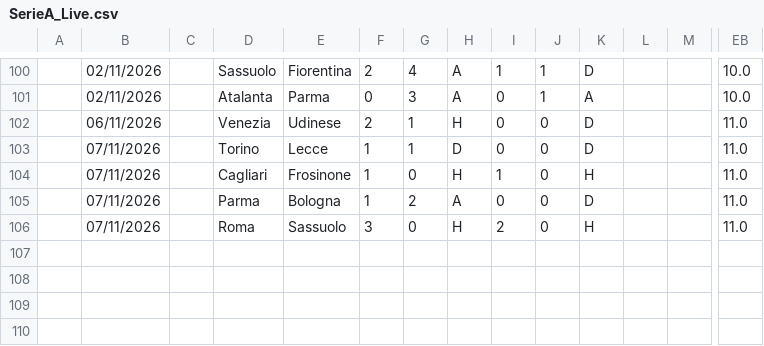
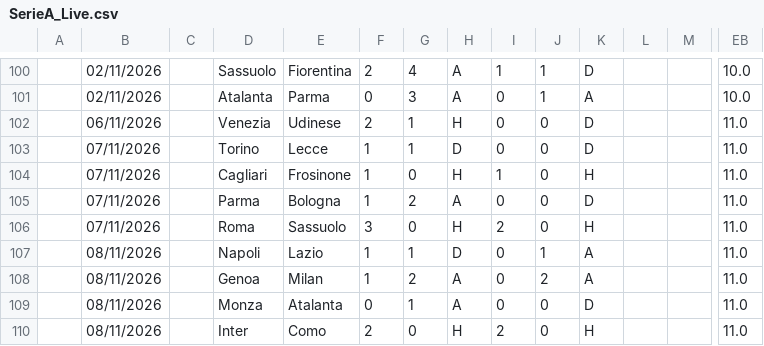
Before and after one commit to iFelice/SoccerMath2.0, a CSV file: SoccerMath/database/SerieA_Live.csv, drawn as a sheet; only a part is shown, gaps mark what is left out; rows hold the shown columns only; the diff names each change by its address in the sheet, - before the commit and + after, or states it on an @@ line.

```diff
--- a/SoccerMath/database/SerieA_Live.csv
+++ b/SoccerMath/database/SerieA_Live.csv
+row 107:  | 08/11/2026 |  | Napoli | Lazio | 1 | 1 | D | 0 | 1 | A |  |  | 11.0
+row 108:  | 08/11/2026 |  | Genoa | Milan | 1 | 2 | A | 0 | 2 | A |  |  | 11.0
+row 109:  | 08/11/2026 |  | Monza | Atalanta | 0 | 1 | A | 0 | 0 | D |  |  | 11.0
+row 110:  | 08/11/2026 |  | Inter | Como | 2 | 0 | H | 2 | 0 | H |  |  | 11.0
```
Also changed, not shown: SoccerMath/database/Bundesliga_Live.csv, SoccerMath/database/LaLiga_Live.csv, 2 other files.
